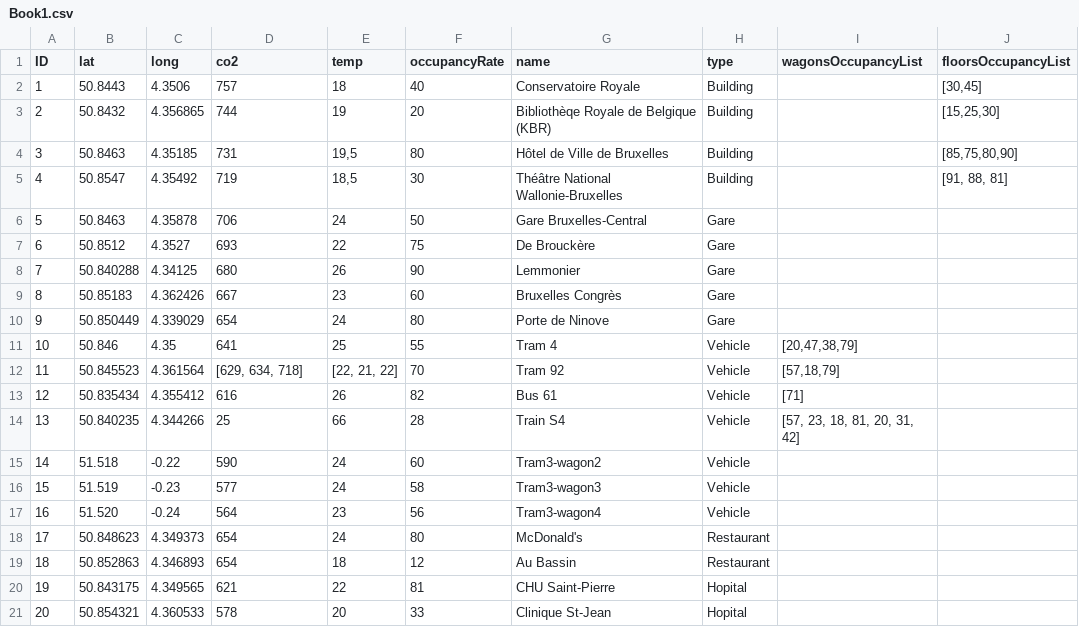
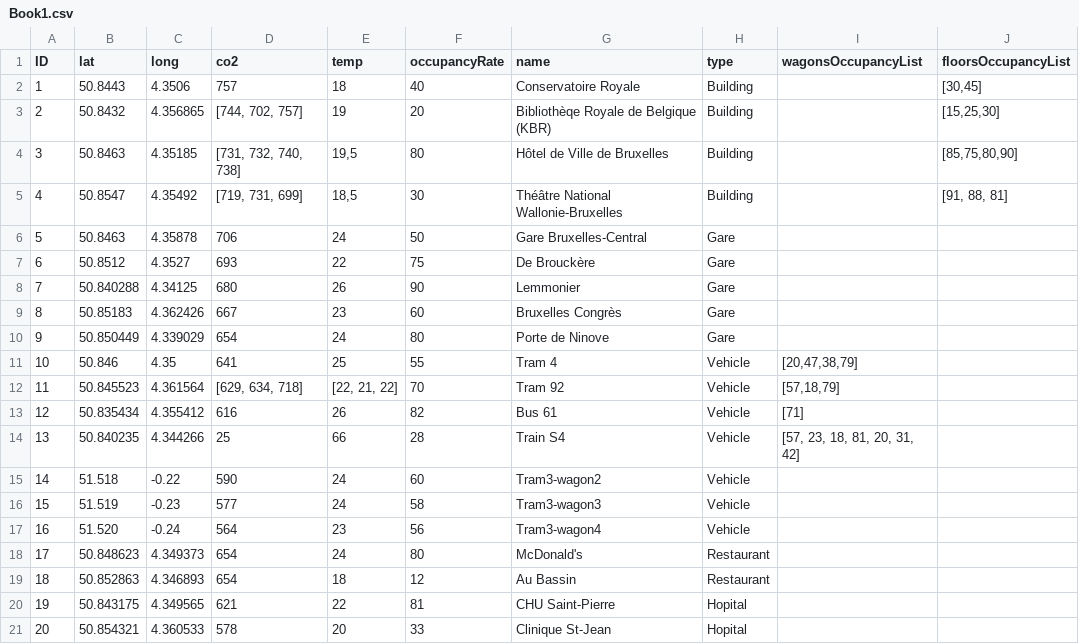
Before and after one commit to ARTHURVANBELLE/Racool_App, a CSV file: Book1.csv, drawn as a sheet.

Commit message:
Update building datas

```diff
--- a/Book1.csv
+++ b/Book1.csv
@@ -2,5 +2,5 @@
 1;50.8443;4.3506;757;18;40;Conservatoire Royale;Building;;[30,45]
-2;50.8432;4.356865;744;19;20;Bibliothèqe Royale de Belgique (KBR);Building;;[15,25,30]
-3;50.8463;4.35185;731;19,5;80;Hôtel de Ville de Bruxelles;Building;;[85,75,80,90]
-4;50.8547;4.35492;719;18,5;30;Théâtre National Wallonie-Bruxelles;Building;;[91, 88, 81]
+2;50.8432;4.356865;[744, 702, 757];19;20;Bibliothèqe Royale de Belgique (KBR);Building;;[15,25,30]
+3;50.8463;4.35185;[731, 732, 740, 738];19,5;80;Hôtel de Ville de Bruxelles;Building;;[85,75,80,90]
+4;50.8547;4.35492;[719, 731, 699];18,5;30;Théâtre National Wallonie-Bruxelles;Building;;[91, 88, 81]
 5;50.8463;4.35878;706;24;50;Gare Bruxelles-Central;Gare
```
